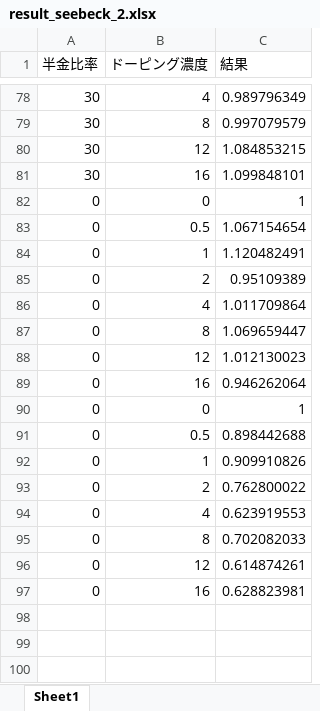
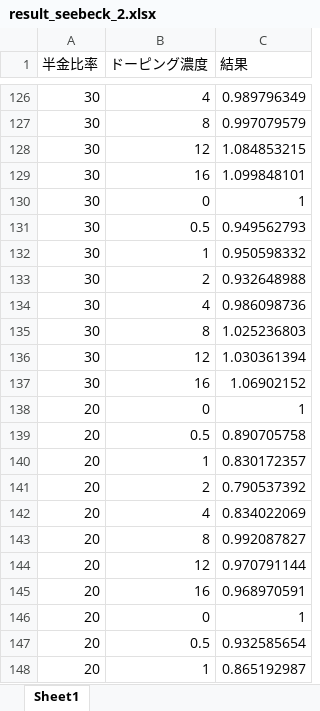
Before and after one commit to sususu999/p-dope, an Excel workbook: 1003/result_seebeck_2.xlsx, sheet Sheet1, drawn as a sheet; only a part is shown, gaps mark what is left out; the shorter side is filled out with more unchanged rows; values as stored, in another font and other column widths than the file's, no borders; the diff covers the shown part only; the diff names each change by its address in the sheet, - before the commit and + after, or states it on an @@ line.

```diff
--- a/1003/result_seebeck_2.xlsx (sheet Sheet1)
+++ b/1003/result_seebeck_2.xlsx (sheet Sheet1)
+row 130: 30 | 0 | 1
+row 131: 30 | 0.5 | 0.949562793
+row 132: 30 | 1 | 0.950598332
+row 133: 30 | 2 | 0.932648988
+row 134: 30 | 4 | 0.986098736
+row 135: 30 | 8 | 1.025236803
+row 136: 30 | 12 | 1.030361394
+row 137: 30 | 16 | 1.06902152
+row 138: 20 | 0 | 1
+row 139: 20 | 0.5 | 0.890705758
+row 140: 20 | 1 | 0.830172357
+row 141: 20 | 2 | 0.790537392
+row 142: 20 | 4 | 0.834022069
+row 143: 20 | 8 | 0.992087827
+row 144: 20 | 12 | 0.970791144
+row 145: 20 | 16 | 0.968970591
+row 146: 20 | 0 | 1
+row 147: 20 | 0.5 | 0.932585654
+row 148: 20 | 1 | 0.865192987
```
Also changed, not shown: 85 added rows elsewhere in this sheet, 1003/1003/predictions_nonlin_models.xlsx, 1003/predictions_poly_vs_rf2.xlsx, 1 other file.
